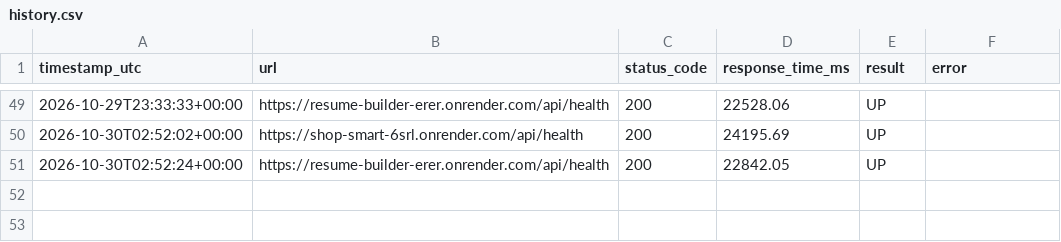
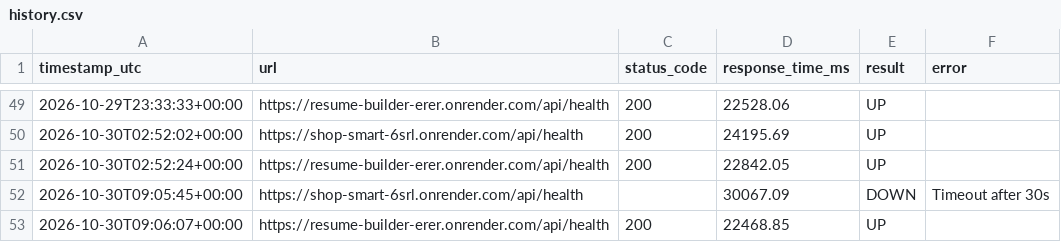
Before and after one commit to visheshrao17/url-monitor-github-pages, a CSV file: history.csv, drawn as a sheet; only a part is shown, gaps mark what is left out; the diff names each change by its address in the sheet, - before the commit and + after, or states it on an @@ line.

```diff
--- a/history.csv
+++ b/history.csv
+row 52: 2026-10-30T09:05:45+00:00 | https://shop-smart-6srl.onrender.com/api/health |  | 30067.09 | DOWN | Timeout after 30s
+row 53: 2026-10-30T09:06:07+00:00 | https://resume-builder-erer.onrender.com/api/health | 200 | 22468.85 | UP
```
